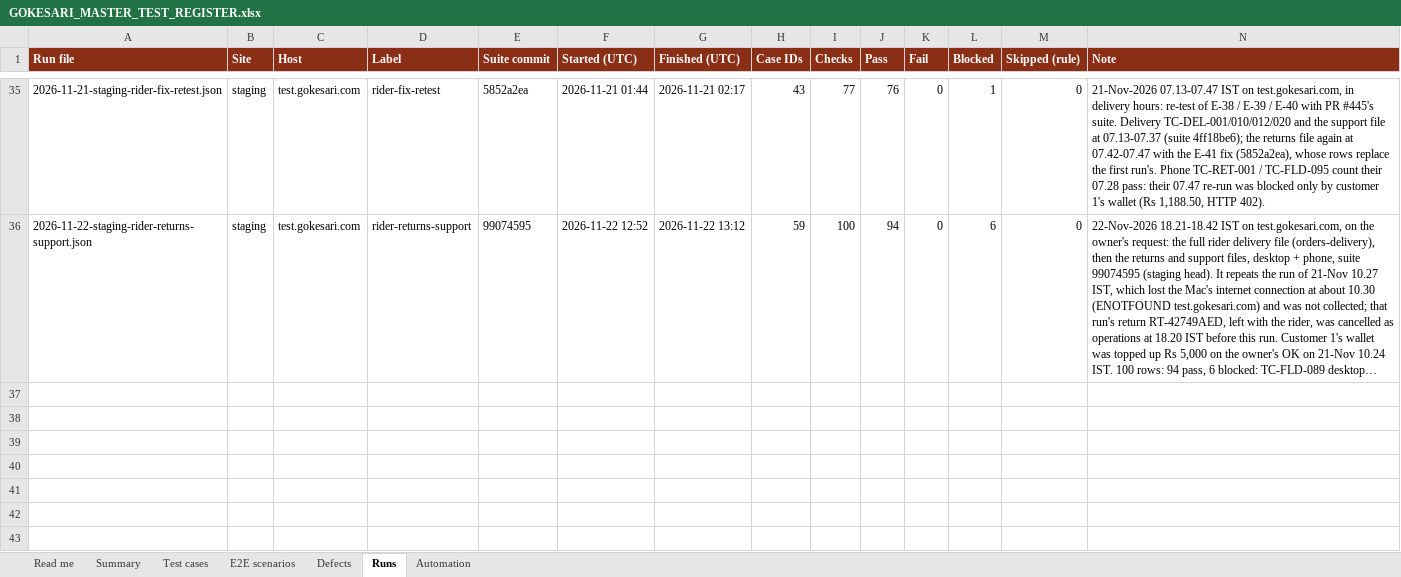
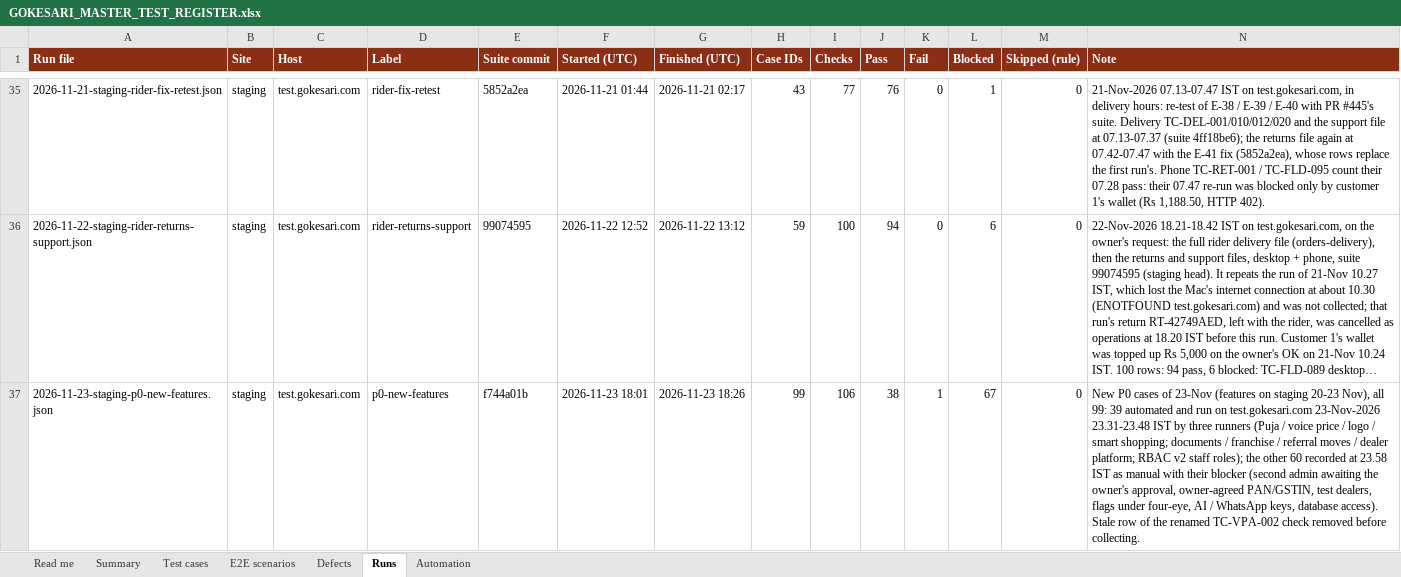
Before and after one commit to sanjaymorankar-debug/GoKesari, an Excel workbook: docs/testing/GOKESARI_MASTER_TEST_REGISTER.xlsx, sheet Runs, drawn as a sheet; only a part is shown, gaps mark what is left out; long unchanged cells end in …; values as stored, in another font and other column widths than the file's, no borders; the diff names each change by its address in the sheet, - before the commit and + after, or states it on an @@ line.

```diff
--- a/docs/testing/GOKESARI_MASTER_TEST_REGISTER.xlsx (sheet Runs)
+++ b/docs/testing/GOKESARI_MASTER_TEST_REGISTER.xlsx (sheet Runs)
+row 37: 2026-11-23-staging-p0-new-features.json | staging | test.gokesari.com | p0-new-features | f744a01b | 2026-11-23 18:01 | 2026-11-23 18:26 | 99 | 106 | 38 | 1 | 67 | 0 | New P0 cases of 23-Nov (features on staging 20-23 Nov), all 99: 39 automated and run on test.gokesari.com 23-Nov-2026 23.31-23.48 IST by three runners (Puja / voice price / logo / smart shopping; documents / franchise / referral moves / dealer platform; RBAC v2 staff roles); the other 60 recorded at 23.58 IST as manual with their blocker (second admin awaiting the owner's approval, owner-agreed PAN/GSTIN, test dealers, flags under four-eye, AI / WhatsApp keys, database access). Stale row of the renamed TC-VPA-002 check removed before collecting.
```
Also changed, not shown: sheet Test cases, sheet Summary, sheet Defects, sheet Automation, sheet Read me, docs/testing/manual/GOKESARI_MANUAL_TEST_WORKBOOK_2026-11-23.xlsx, test-cases.xlsx, 11 other files.
